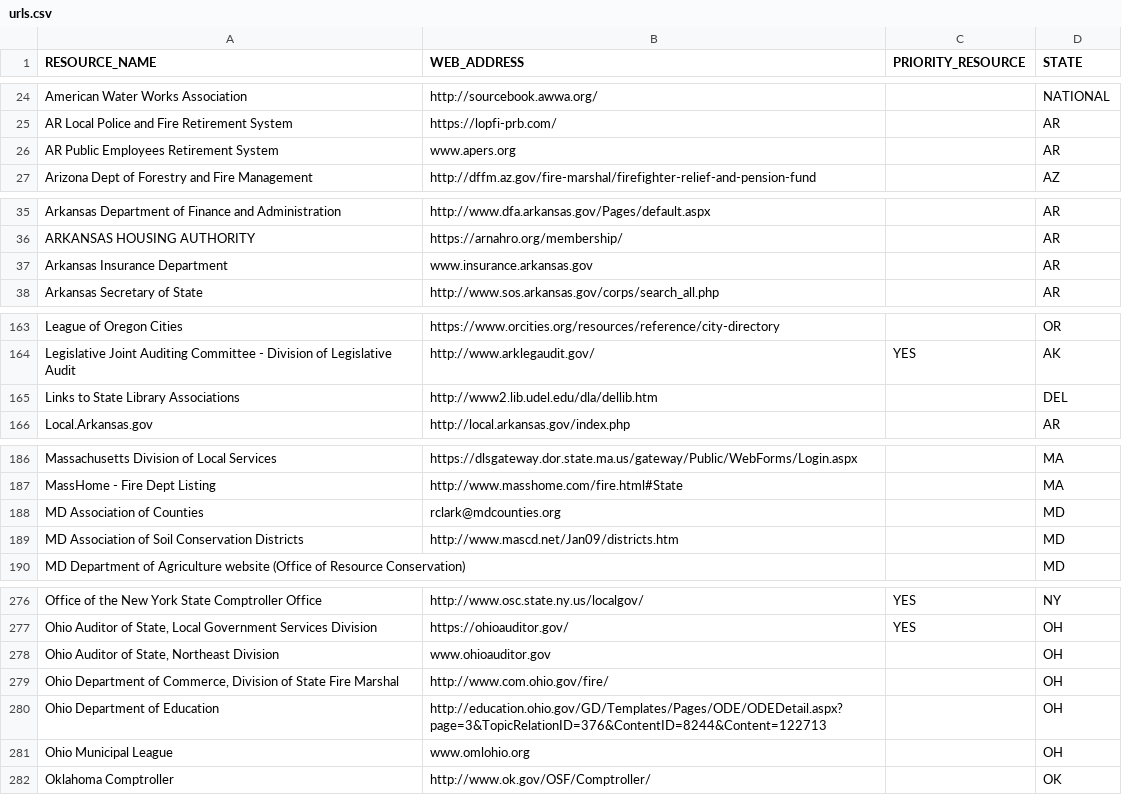
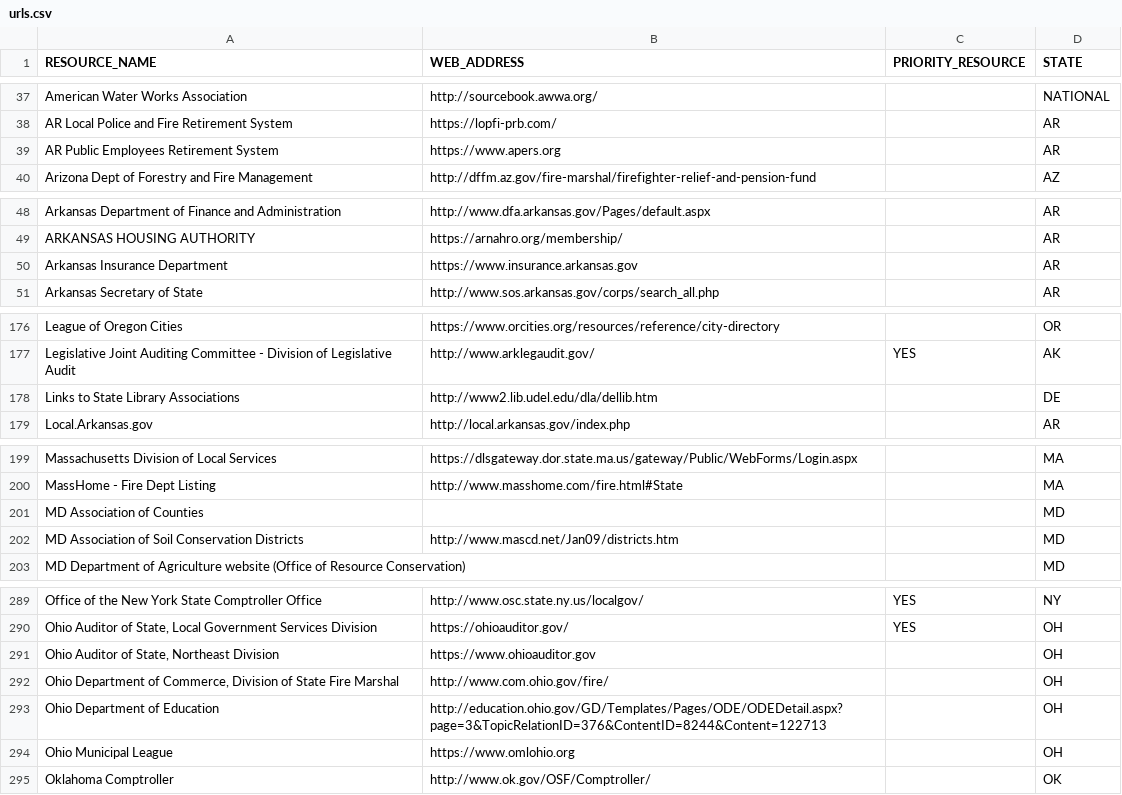
Before and after one commit to andi-halim/gov-scraper-v2, a CSV file: config/urls.csv, drawn as a sheet; only a part is shown, gaps mark what is left out; the diff covers the shown part only.

```diff
--- a/config/urls.csv
+++ b/config/urls.csv
@@ -25,3 +38,3 @@ American Water Works Association,http://sourcebook.awwa.org/,,NATIONAL
 AR Local Police and Fire Retirement System,https://lopfi-prb.com/,,AR
-AR Public Employees Retirement System,www.apers.org,,AR
+AR Public Employees Retirement System,https://www.apers.org,,AR
 Arizona Dept of Forestry and Fire Management,http://dffm.az.gov/fire-marshal/firefighter-relief-and-pension-fund,,AZ
@@ -36,3 +49,3 @@ Arkansas Department of Finance and Administration,http://www.dfa.arkansas.gov/Pa
 ARKANSAS HOUSING AUTHORITY,https://arnahro.org/membership/,,AR
-Arkansas Insurance Department,www.insurance.arkansas.gov,,AR
+Arkansas Insurance Department,https://www.insurance.arkansas.gov,,AR
 Arkansas Secretary of State,http://www.sos.arkansas.gov/corps/search_all.php,,AR
@@ -164,3 +177,3 @@ League of Oregon Cities,https://www.orcities.org/resources/reference/city-direct
 Legislative Joint Auditing Committee - Division of Legislative Audit,http://www.arklegaudit.gov/,YES,AK
-Links to State Library Associations,http://www2.lib.udel.edu/dla/dellib.htm,,DEL
+Links to State Library Associations,http://www2.lib.udel.edu/dla/dellib.htm,,DE
 Local.Arkansas.gov,http://local.arkansas.gov/index.php,,AR
@@ -187,3 +200,3 @@ Massachusetts Division of Local Services,https://dlsgateway.dor.state.ma.us/gate
 MassHome - Fire Dept Listing,http://www.masshome.com/fire.html#State,,MA
-MD Association of Counties,rclark@mdcounties.org,,MD
+MD Association of Counties,,,MD
 MD Association of Soil Conservation Districts,http://www.mascd.net/Jan09/districts.htm,,MD
@@ -277,6 +290,6 @@ Office of the New York State Comptroller Office,http://www.osc.state.ny.us/local
 "Ohio Auditor of State, Local Government Services Division",https://ohioauditor.gov/,YES,OH
-"Ohio Auditor of State, Northeast Division",www.ohioauditor.gov,,OH
+"Ohio Auditor of State, Northeast Division",https://www.ohioauditor.gov,,OH
 "Ohio Department of Commerce, Division of State Fire Marshal",http://www.com.ohio.gov/fire/,,OH
 Ohio Department of Education,http://education.ohio.gov/GD/Templates/Pages/ODE/ODEDetail.aspx?page=3&TopicRelationID=376&ContentID=8244&Content=122713,,OH
-Ohio Municipal League,www.omlohio.org,,OH
+Ohio Municipal League,https://www.omlohio.org,,OH
 Oklahoma Comptroller,http://www.ok.gov/OSF/Comptroller/,,OK
```
Also changed, not shown: 13 added rows and 10 edited cells elsewhere in this file, 5 other files.
